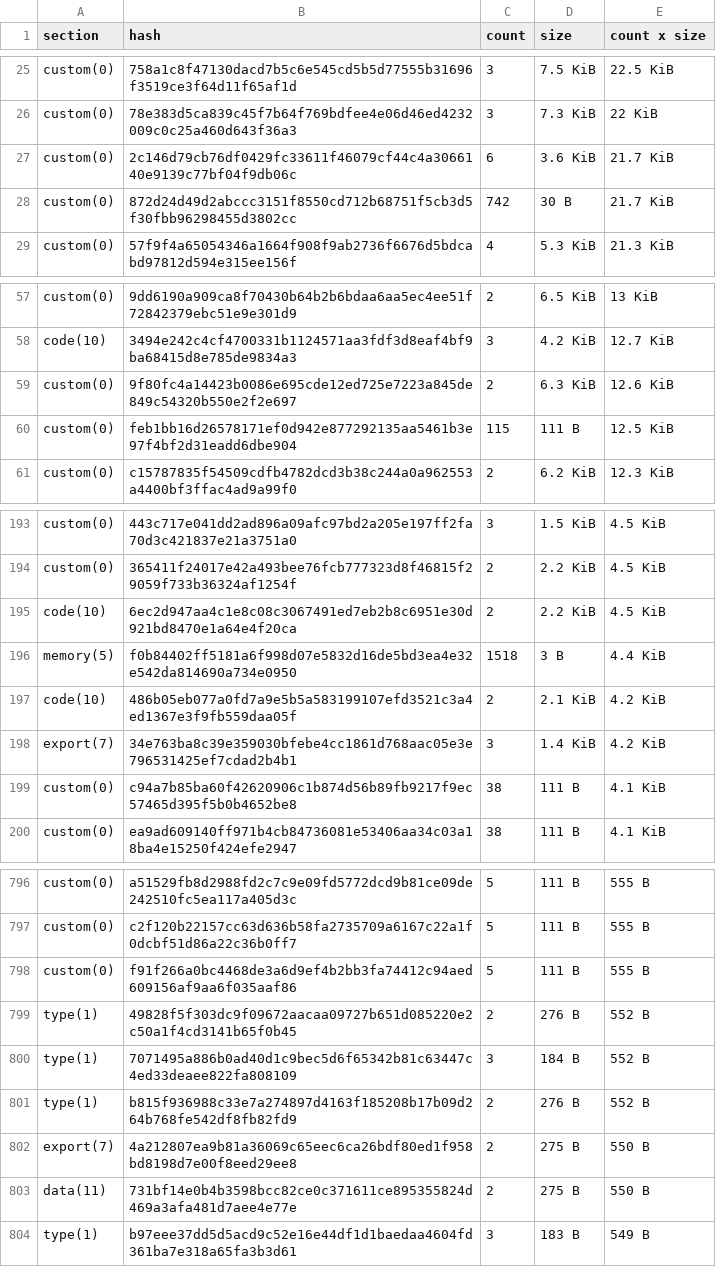
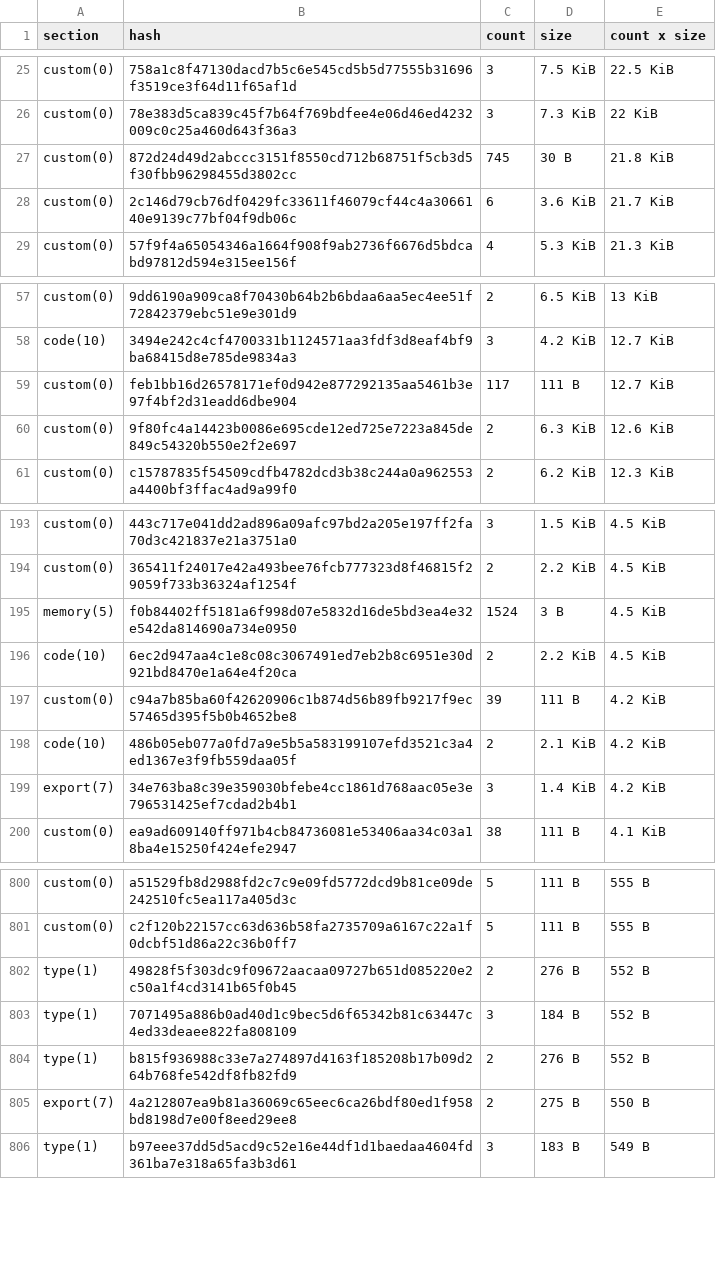
Before and after one commit to anupsdf/stellar-contract-wasms, a CSV file: analysis/dupe-sections.csv, drawn as a sheet; only a part is shown, gaps mark what is left out; the diff covers the shown part only.

```diff
--- a/analysis/dupe-sections.csv
+++ b/analysis/dupe-sections.csv
@@ -26,4 +26,4 @@ custom(0),758a1c8f47130dacd7b5c6e545cd5b5d77555b31696f3519ce3f64d11f65af1d,3,7.5
 custom(0),78e383d5ca839c45f7b64f769bdfee4e06d46ed4232009c0c25a460d643f36a3,3,7.3 KiB,22 KiB
+custom(0),872d24d49d2abccc3151f8550cd712b68751f5cb3d5f30fbb96298455d3802cc,745,30 B,21.8 KiB
 custom(0),2c146d79cb76df0429fc33611f46079cf44c4a3066140e9139c77bf04f9db06c,6,3.6 KiB,21.7 KiB
-custom(0),872d24d49d2abccc3151f8550cd712b68751f5cb3d5f30fbb96298455d3802cc,742,30 B,21.7 KiB
 custom(0),57f9f4a65054346a1664f908f9ab2736f6676d5bdcabd97812d594e315ee156f,4,5.3 KiB,21.3 KiB
@@ -58,4 +58,4 @@ custom(0),9dd6190a909ca8f70430b64b2b6bdaa6aa5ec4ee51f72842379ebc51e9e301d9,2,6.5
 code(10),3494e242c4cf4700331b1124571aa3fdf3d8eaf4bf9ba68415d8e785de9834a3,3,4.2 KiB,12.7 KiB
+custom(0),feb1bb16d26578171ef0d942e877292135aa5461b3e97f4bf2d31eadd6dbe904,117,111 B,12.7 KiB
 custom(0),9f80fc4a14423b0086e695cde12ed725e7223a845de849c54320b550e2f2e697,2,6.3 KiB,12.6 KiB
-custom(0),feb1bb16d26578171ef0d942e877292135aa5461b3e97f4bf2d31eadd6dbe904,115,111 B,12.5 KiB
 custom(0),c15787835f54509cdfb4782dcd3b38c244a0a962553a4400bf3ffac4ad9a99f0,2,6.2 KiB,12.3 KiB
@@ -194,7 +194,7 @@ custom(0),443c717e041dd2ad896a09afc97bd2a205e197ff2fa70d3c421837e21a3751a0,3,1.5
 custom(0),365411f24017e42a493bee76fcb777323d8f46815f29059f733b36324af1254f,2,2.2 KiB,4.5 KiB
+memory(5),f0b84402ff5181a6f998d07e5832d16de5bd3ea4e32e542da814690a734e0950,1524,3 B,4.5 KiB
 code(10),6ec2d947aa4c1e8c08c3067491ed7eb2b8c6951e30d921bd8470e1a64e4f20ca,2,2.2 KiB,4.5 KiB
-memory(5),f0b84402ff5181a6f998d07e5832d16de5bd3ea4e32e542da814690a734e0950,1518,3 B,4.4 KiB
+custom(0),c94a7b85ba60f42620906c1b874d56b89fb9217f9ec57465d395f5b0b4652be8,39,111 B,4.2 KiB
 code(10),486b05eb077a0fd7a9e5b5a583199107efd3521c3a4ed1367e3f9fb559daa05f,2,2.1 KiB,4.2 KiB
 export(7),34e763ba8c39e359030bfebe4cc1861d768aac05e3e796531425ef7cdad2b4b1,3,1.4 KiB,4.2 KiB
-custom(0),c94a7b85ba60f42620906c1b874d56b89fb9217f9ec57465d395f5b0b4652be8,38,111 B,4.1 KiB
 custom(0),ea9ad609140ff971b4cb84736081e53406aa34c03a18ba4e15250f424efe2947,38,111 B,4.1 KiB
@@ -797,3 +801,2 @@ custom(0),a51529fb8d2988fd2c7c9e09fd5772dcd9b81ce09de242510fc5ea117a405d3c,5,111
 custom(0),c2f120b22157cc63d636b58fa2735709a6167c22a1f0dcbf51d86a22c36b0ff7,5,111 B,555 B
-custom(0),f91f266a0bc4468de3a6d9ef4b2bb3fa74412c94aed609156af9aa6f035aaf86,5,111 B,555 B
 type(1),49828f5f303dc9f09672aacaa09727b651d085220e2c50a1f4cd3141b65f0b45,2,276 B,552 B
@@ -802,3 +805,2 @@ type(1),b815f936988c33e7a274897d4163f185208b17b09d264b768fe542df8fb82fd9,2,276 B
 export(7),4a212807ea9b81a36069c65eec6ca26bdf80ed1f958bd8198d7e00f8eed29ee8,2,275 B,550 B
-data(11),731bf14e0b4b3598bcc82ce0c371611ce895355824d469a3afa481d7aee4e77e,2,275 B,550 B
 type(1),b97eee37dd5d5acd9c52e16e44df1d1baedaa4604fd361ba7e318a65fa3b3d61,3,183 B,549 B
```
Also changed, not shown: 18 added rows, 9 removed rows and 4 edited cells elsewhere in this file, analysis/dupe-code.csv, analysis/dupe-specs.csv, 38 other files.
